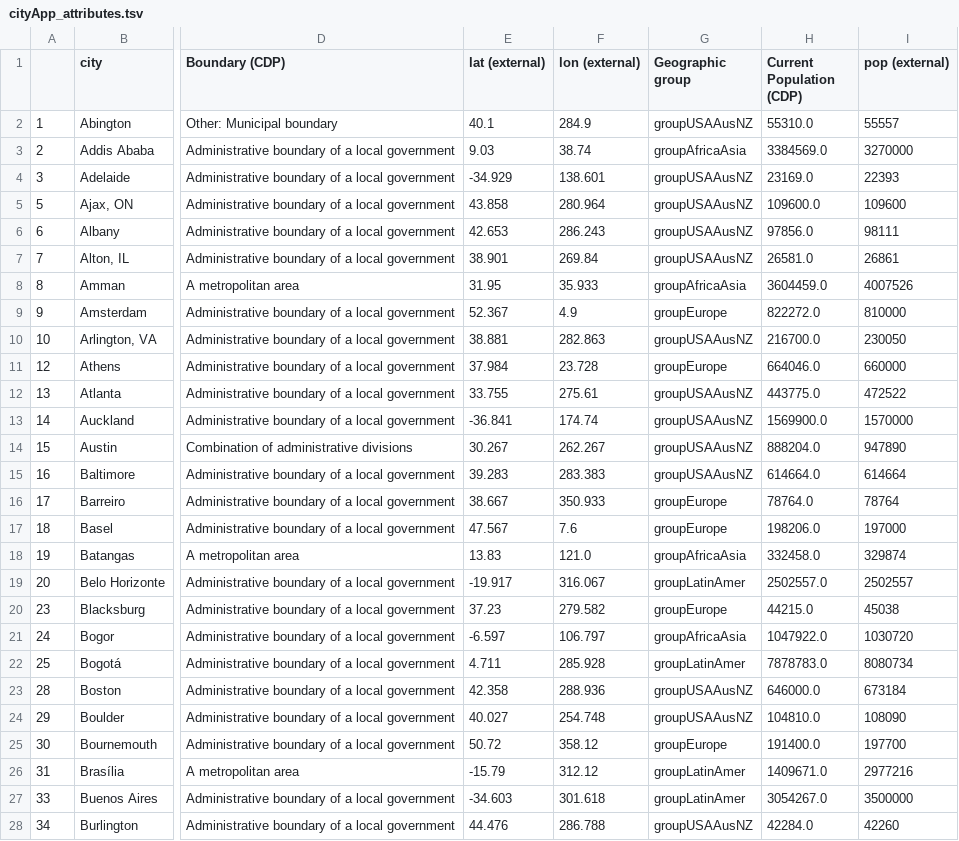
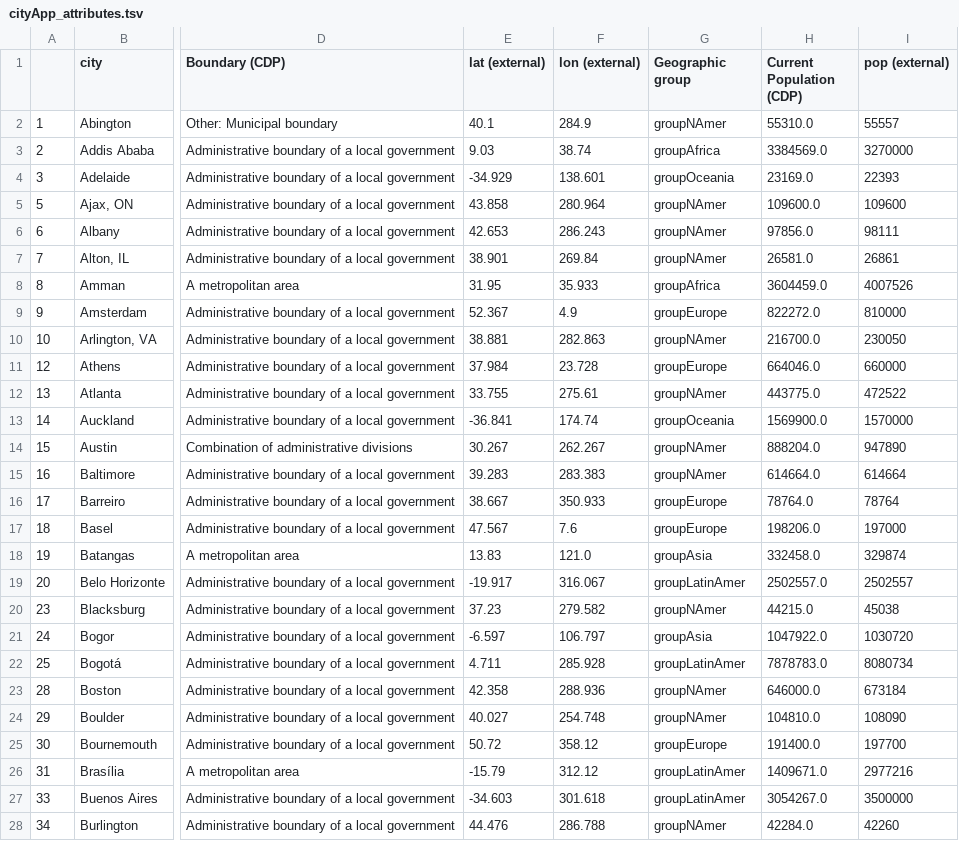
Before and after one commit to KatiRG/cityBeta, a TSV file: data/cityApp_attributes.tsv, drawn as a sheet; only a part is shown, gaps mark what is left out; the diff covers the shown part only; the diff names each change by its address in the sheet, - before the commit and + after, or states it on an @@ line.

Commit message:
WIP: new geographic groups

```diff
--- a/data/cityApp_attributes.tsv
+++ b/data/cityApp_attributes.tsv
-G2 (Geographic group): groupUSAAusNZ
+G2 (Geographic group): groupNAmer
-G3 (Geographic group): groupAfricaAsia
+G3 (Geographic group): groupAfrica
-G4 (Geographic group): groupUSAAusNZ
+G4 (Geographic group): groupOceania
-G5:G7 (Geographic group): groupUSAAusNZ
+G5:G7 (Geographic group): groupNAmer
-G8 (Geographic group): groupAfricaAsia
+G8 (Geographic group): groupAfrica
-G10 (Geographic group): groupUSAAusNZ
+G10 (Geographic group): groupNAmer
-G12 (Geographic group): groupUSAAusNZ
+G12 (Geographic group): groupNAmer
-G13 (Geographic group): groupUSAAusNZ
+G13 (Geographic group): groupOceania
-G14:G15 (Geographic group): groupUSAAusNZ
+G14:G15 (Geographic group): groupNAmer
-G18 (Geographic group): groupAfricaAsia
+G18 (Geographic group): groupAsia
-G20 (Geographic group): groupEurope
+G20 (Geographic group): groupNAmer
-G21 (Geographic group): groupAfricaAsia
+G21 (Geographic group): groupAsia
-G23:G24 (Geographic group): groupUSAAusNZ
+G23:G24 (Geographic group): groupNAmer
-G28 (Geographic group): groupUSAAusNZ
+G28 (Geographic group): groupNAmer
```
Also changed, not shown: 87 edited cells elsewhere in this file, 2 other files.
